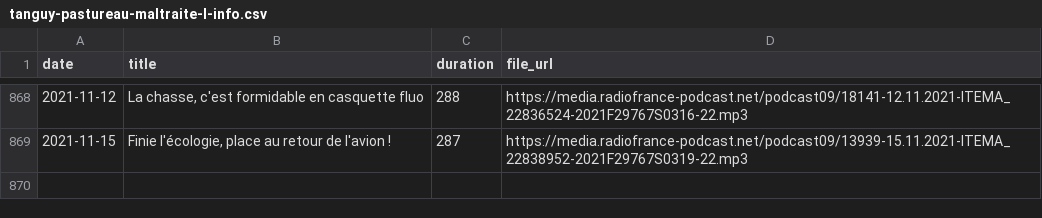
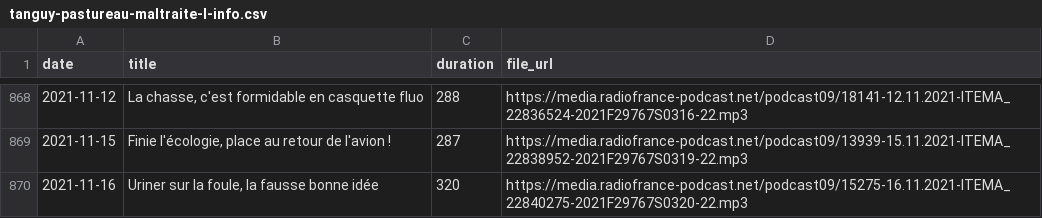
Before and after one commit to ahasverus/franceinter, a CSV file: inst/csv/tanguy-pastureau-maltraite-l-info.csv, drawn as a sheet; only a part is shown, gaps mark what is left out; the diff names each change by its address in the sheet, - before the commit and + after, or states it on an @@ line.

```diff
--- a/inst/csv/tanguy-pastureau-maltraite-l-info.csv
+++ b/inst/csv/tanguy-pastureau-maltraite-l-info.csv
+row 870: 2021-11-16 | Uriner sur la foule, la fausse bonne idée | 320 | https://media.radiofrance-podcast.net/podcast09/15275-16.11.2021-ITEMA_22840275-2021F29767S0320-22.mp3
```
Also changed, not shown: inst/csv/la-chronique-de-constance.csv, inst/csv/le-moment-meurice.csv, 2 other files.
